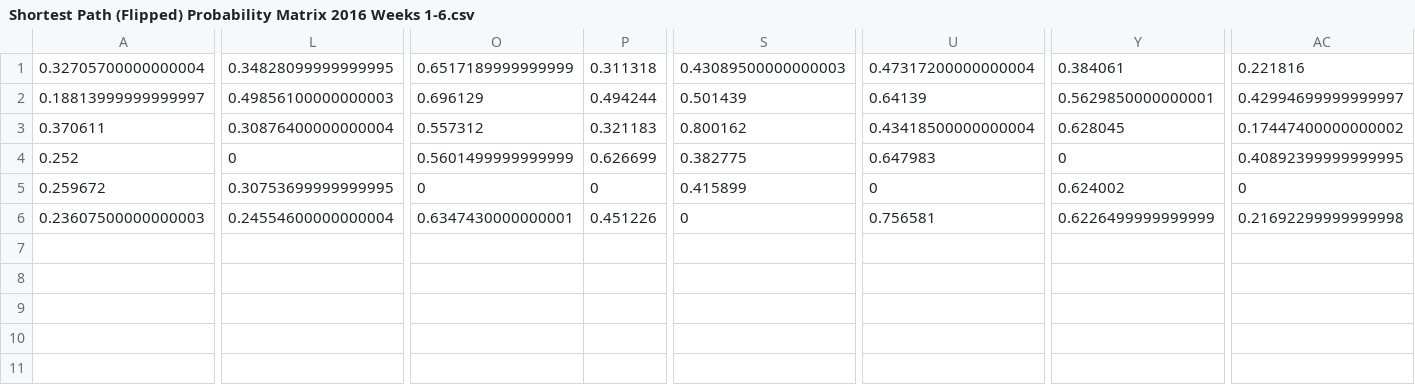
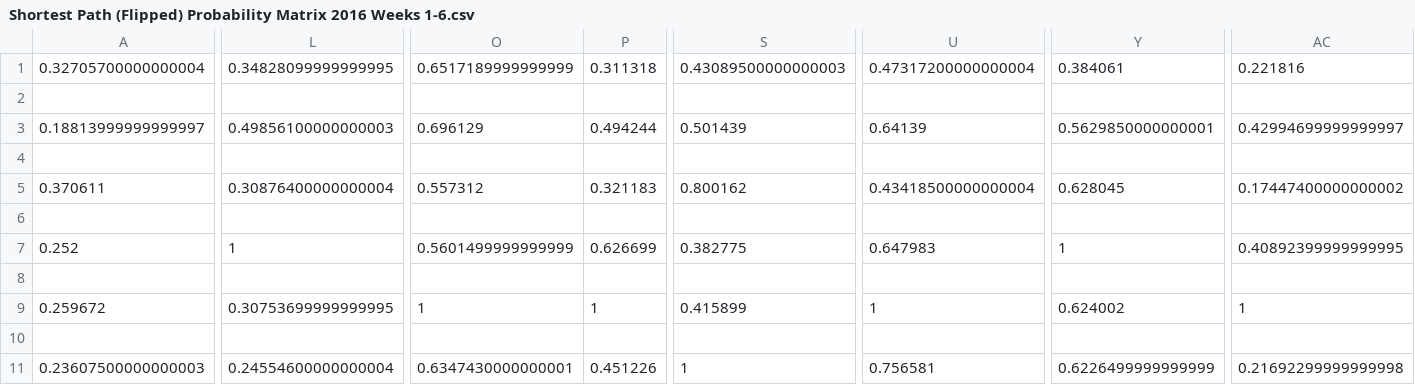
Before and after one commit to ranganmostofa/Optimization-Models-For-NFL-Fantasy-Survivor, a CSV file: Probability Matrix Creation/Shortest Path (Flipped) Probability Matrix 2016 Weeks 1-6.csv, drawn as a sheet; only a part is shown, gaps mark what is left out; addresses are those after the commit; rows hold the shown columns only; the diff covers the shown part only; the diff names each change by its address in the sheet, - before the commit and + after, or states it on an @@ line.

Commit message:
Pushing Probability Matrix Creator.

```diff
--- a/Probability Matrix Creation/Shortest Path (Flipped) Probability Matrix 2016 Weeks 1-6.csv
+++ b/Probability Matrix Creation/Shortest Path (Flipped) Probability Matrix 2016 Weeks 1-6.csv
+row 2: (empty)
+row 4: (empty)
+row 6: (empty)
-L7: 0
+L7: 1
-Y7: 0
+Y7: 1
+row 8: (empty)
-O9: 0
+O9: 1
-P9: 0
+P9: 1
-U9: 0
+U9: 1
-AC9: 0
+AC9: 1
+row 10: (empty)
-S11: 0
+S11: 1
```
Also changed, not shown: 1 edited cell elsewhere in this file, 2 other files.
